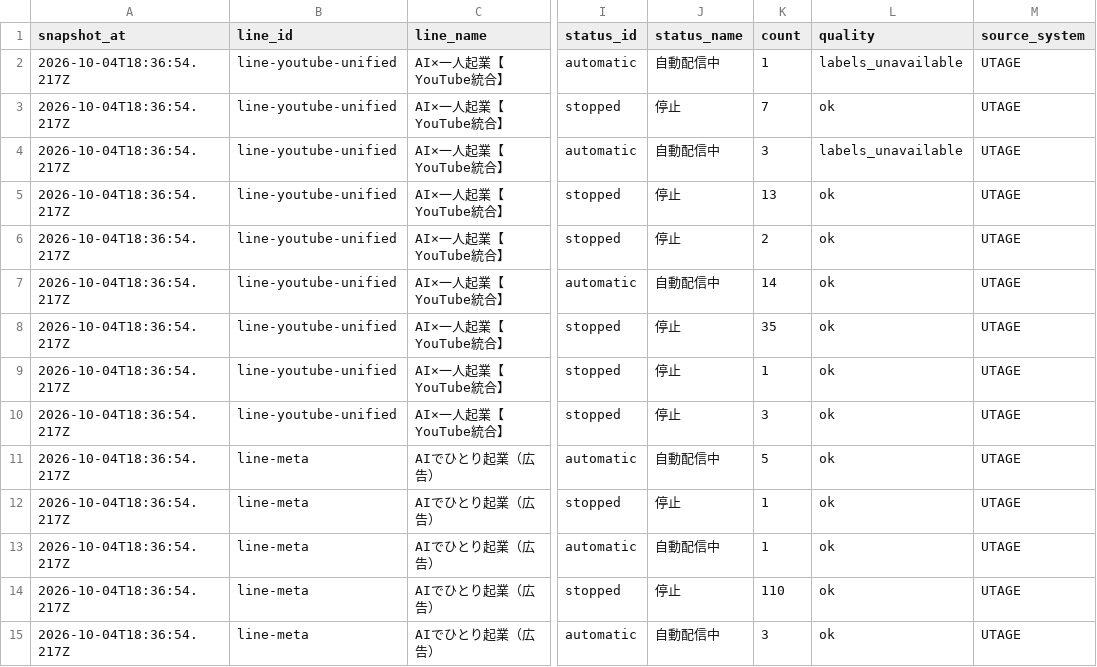
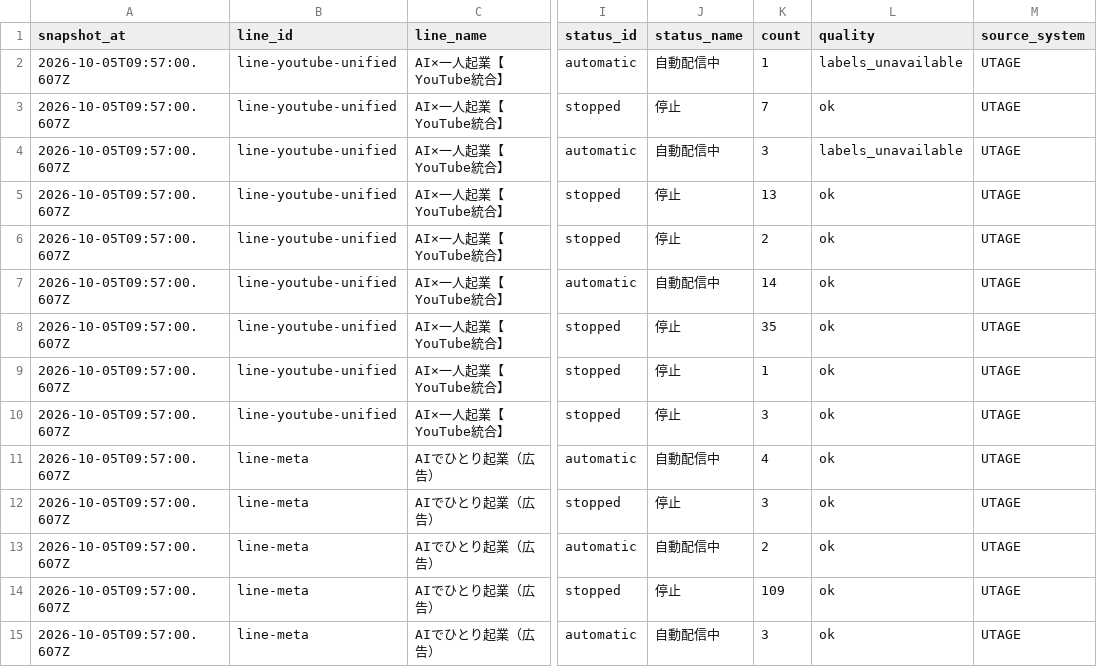
Before and after one commit to puuku0510/suya-youtube-line-dashboard, a CSV file: funnel-current.csv, drawn as a sheet; only a part is shown, gaps mark what is left out; the diff covers the shown part only; the diff names each change by its address in the sheet, - before the commit and + after, or states it on an @@ line.

Commit message:
Update dashboard data

```diff
--- a/funnel-current.csv
+++ b/funnel-current.csv
-A2:A15 (snapshot_at): 2026-10-04T18:36:54.217Z
+A2:A15 (snapshot_at): 2026-10-05T09:57:00.607Z
-K11 (count): 5
+K11 (count): 4
-K12 (count): 1
+K12 (count): 3
-K13 (count): 1
+K13 (count): 2
-K14 (count): 110
+K14 (count): 109
```
Also changed, not shown: 2 added rows and 39 edited cells elsewhere in this file, funnel-cohort.csv, funnel-sync-health.csv, 1 other file.
